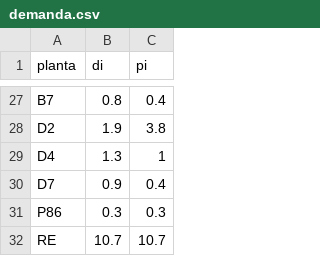
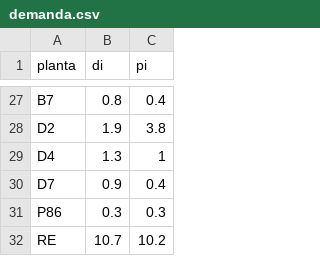
Before and after one commit to auramolina/VRP, a CSV file: demanda.csv, drawn as a sheet; only a part is shown, gaps mark what is left out.

```diff
--- a/demanda.csv
+++ b/demanda.csv
@@ -31,2 +31,2 @@ D7,0.9,0.4
 P86,0.3,0.3
-RE,10.7,10.7
+RE,10.7,10.2
```
Also changed, not shown: service.csv.
